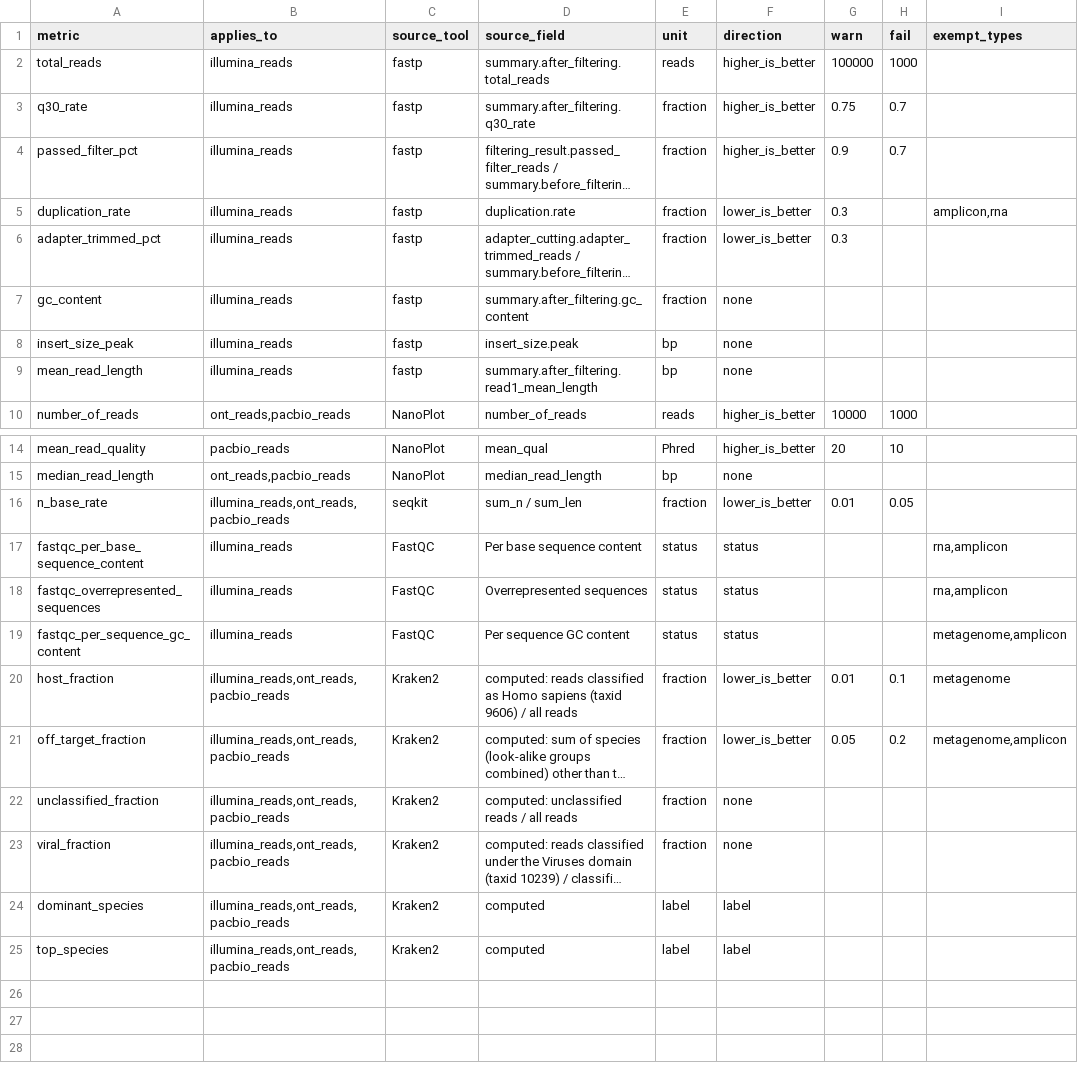
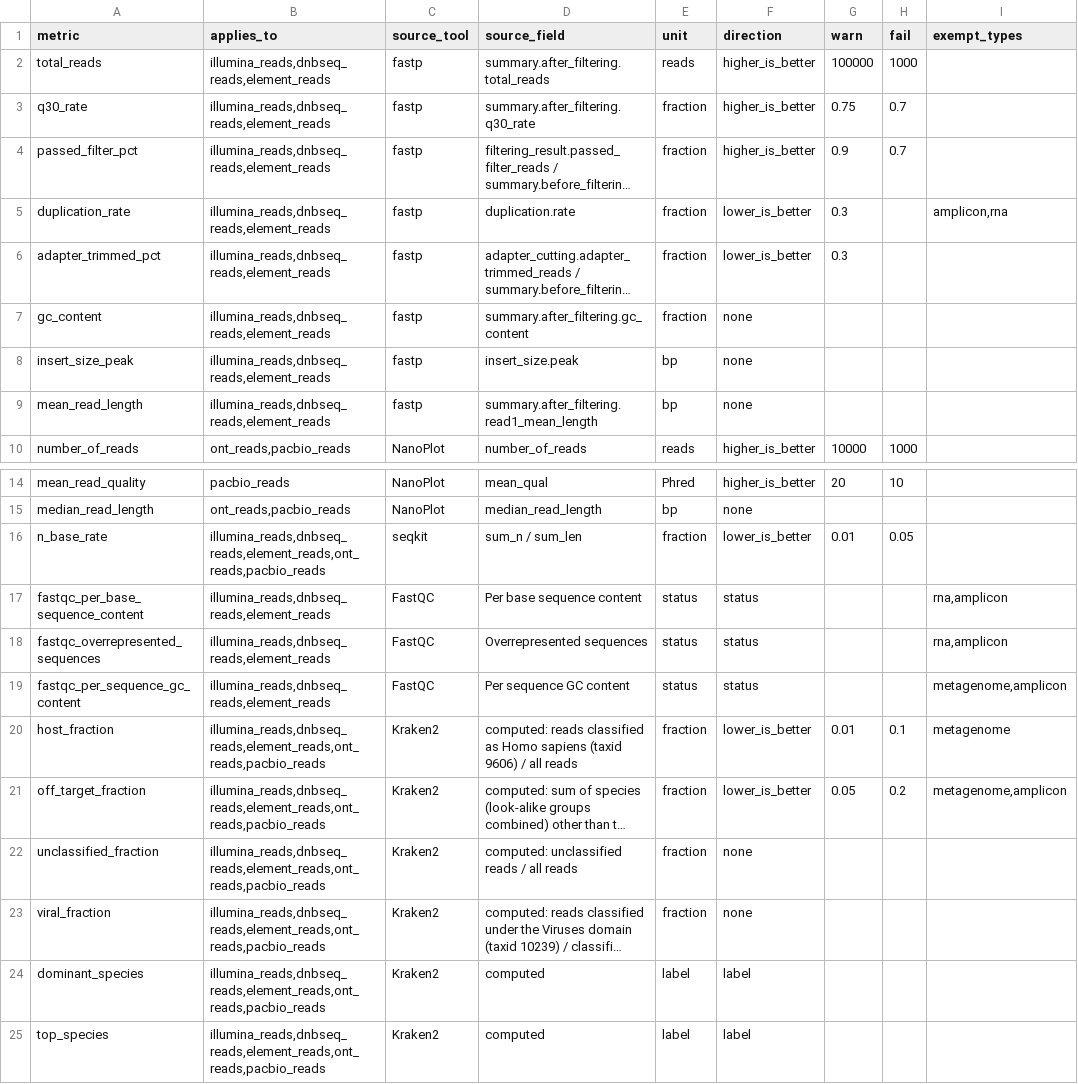
Before and after one commit to MacaulayWinter/seq-triage, a TSV file: assets/metric_guide.tsv, drawn as a sheet; only a part is shown, gaps mark what is left out; long unchanged cells end in …; the diff names each change by its address in the sheet, - before the commit and + after, or states it on an @@ line.

```diff
--- a/assets/metric_guide.tsv
+++ b/assets/metric_guide.tsv
-B2:B9 (applies_to): illumina_reads
+B2:B9 (applies_to): illumina_reads,dnbseq_reads,element_reads
-B16 (applies_to): illumina_reads,ont_reads,pacbio_reads
+B16 (applies_to): illumina_reads,dnbseq_reads,element_reads,ont_reads,pacbio_reads
-B17:B19 (applies_to): illumina_reads
+B17:B19 (applies_to): illumina_reads,dnbseq_reads,element_reads
-B20:B25 (applies_to): illumina_reads,ont_reads,pacbio_reads
+B20:B25 (applies_to): illumina_reads,dnbseq_reads,element_reads,ont_reads,pacbio_reads
```
Also changed, not shown: assets/downstream_pipelines.tsv, assets/samplesheet_test.csv, 23 other files.
